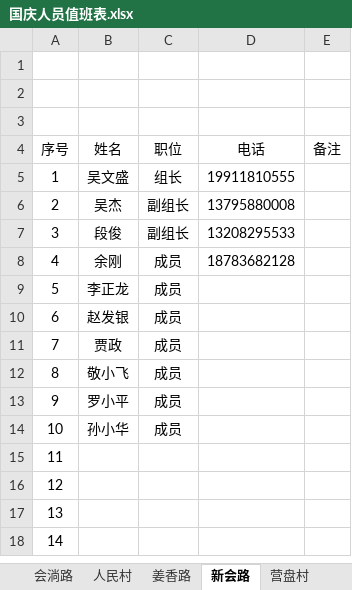
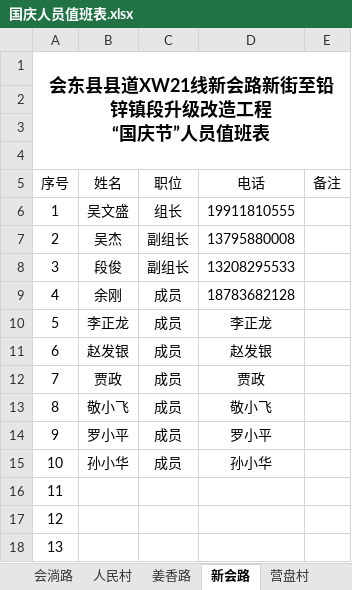
Before and after one commit to WuTao88/HDGL-file, an Excel workbook: 国庆人员值班表.xlsx, sheet 新会路, drawn as a sheet; only a part is shown; the shorter side is filled out with more unchanged rows; values as stored, in another font and other column widths than the file's, no borders; addresses are those after the commit; ↵ is a line break in a cell; the diff names each change by its address in the sheet, - before the commit and + after, or states it on an @@ line.

```diff
--- a/国庆人员值班表.xlsx (sheet 新会路)
+++ b/国庆人员值班表.xlsx (sheet 新会路)
+row 1: 会东县县道XW21线新会路新街至铅锌镇段升级改造工程 ↵ “国庆节”人员值班表
-D10 (电话): (empty)
+D10 (电话): 李正龙
-D11 (电话): (empty)
+D11 (电话): 赵发银
-D12 (电话): (empty)
+D12 (电话): 贾政
-D13 (电话): (empty)
+D13 (电话): 敬小飞
-D14 (电话): (empty)
+D14 (电话): 罗小平
-D15 (电话): (empty)
+D15 (电话): 孙小华
```
Also changed, not shown: sheet 会淌路, sheet 姜香路, sheet 人民村, sheet 营盘村, 1 other file.
